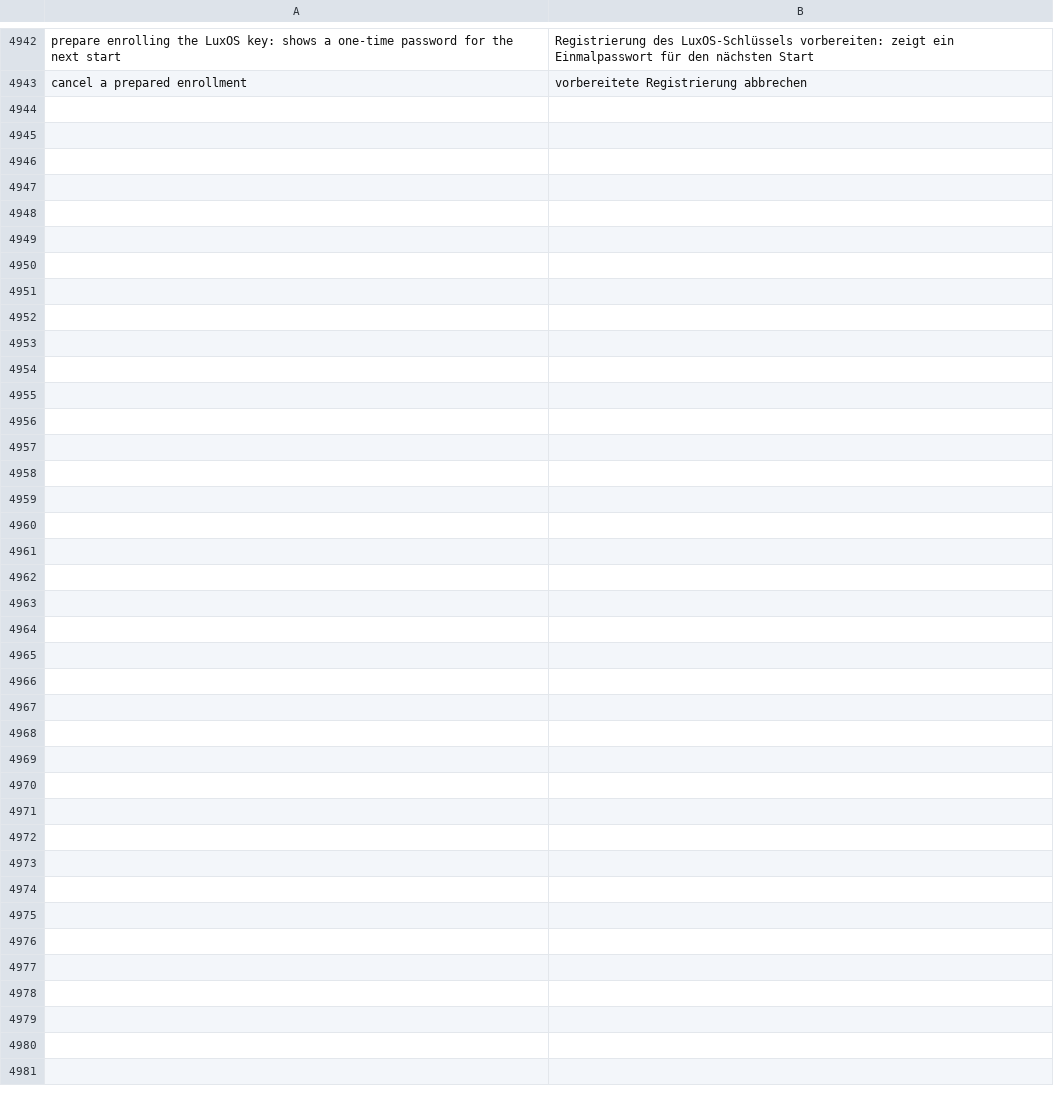
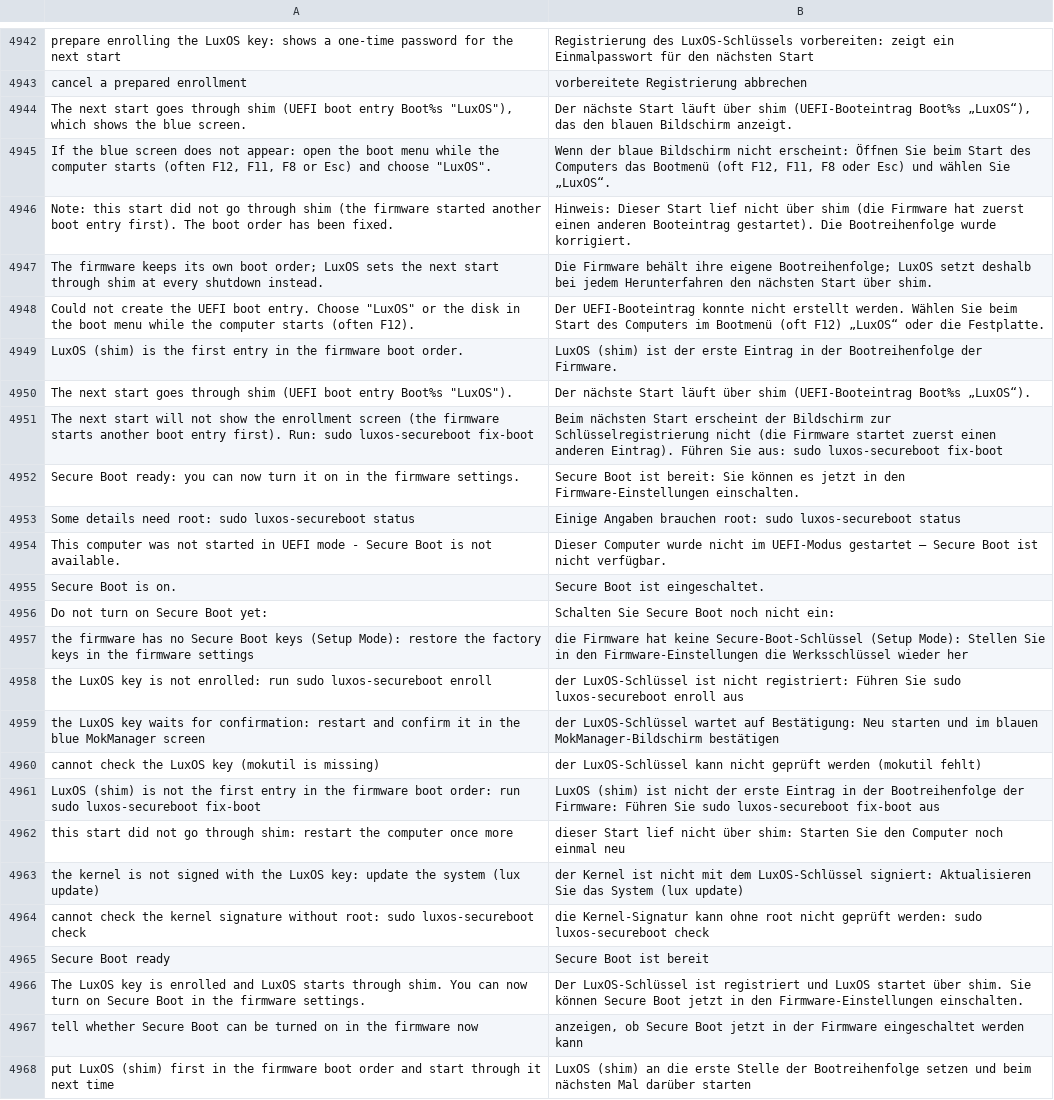
Before and after one commit to luxopes/LuxOS-Arch, a TSV file: packages/luxos-i18n/files/de.tsv, drawn as a sheet; only a part is shown, gaps mark what is left out.

```diff
--- a/packages/luxos-i18n/files/de.tsv
+++ b/packages/luxos-i18n/files/de.tsv
@@ -4943 +4943,26 @@ prepare enrolling the LuxOS key: shows a one-time password for the next start	Re
 cancel a prepared enrollment	vorbereitete Registrierung abbrechen
+The next start goes through shim (UEFI boot entry Boot%s "LuxOS"), which shows the blue screen.	Der nächste Start läuft über shim (UEFI-Booteintrag Boot%s „LuxOS“), das den blauen Bildschirm anzeigt.
+If the blue screen does not appear: open the boot menu while the computer starts (often F12, F11, F8 or Esc) and choose "LuxOS".	Wenn der blaue Bildschirm nicht erscheint: Öffnen Sie beim Start des Computers das Bootmenü (oft F12, F11, F8 oder Esc) und wählen Sie „LuxOS“.
+Note: this start did not go through shim (the firmware started another boot entry first). The boot order has been fixed.	Hinweis: Dieser Start lief nicht über shim (die Firmware hat zuerst einen anderen Booteintrag gestartet). Die Bootreihenfolge wurde korrigiert.
+The firmware keeps its own boot order; LuxOS sets the next start through shim at every shutdown instead.	Die Firmware behält ihre eigene Bootreihenfolge; LuxOS setzt deshalb bei jedem Herunterfahren den nächsten Start über shim.
+Could not create the UEFI boot entry. Choose "LuxOS" or the disk in the boot menu while the computer starts (often F12).	Der UEFI-Booteintrag konnte nicht erstellt werden. Wählen Sie beim Start des Computers im Bootmenü (oft F12) „LuxOS“ oder die Festplatte.
+LuxOS (shim) is the first entry in the firmware boot order.	LuxOS (shim) ist der erste Eintrag in der Bootreihenfolge der Firmware.
+The next start goes through shim (UEFI boot entry Boot%s "LuxOS").	Der nächste Start läuft über shim (UEFI-Booteintrag Boot%s „LuxOS“).
+The next start will not show the enrollment screen (the firmware starts another boot entry first). Run: sudo luxos-secureboot fix-boot	Beim nächsten Start erscheint der Bildschirm zur Schlüsselregistrierung nicht (die Firmware startet zuerst einen anderen Eintrag). Führen Sie aus: sudo luxos-secureboot fix-boot
+Secure Boot ready: you can now turn it on in the firmware settings.	Secure Boot ist bereit: Sie können es jetzt in den Firmware-Einstellungen einschalten.
+Some details need root: sudo luxos-secureboot status	Einige Angaben brauchen root: sudo luxos-secureboot status
+This computer was not started in UEFI mode - Secure Boot is not available.	Dieser Computer wurde nicht im UEFI-Modus gestartet – Secure Boot ist nicht verfügbar.
+Secure Boot is on.	Secure Boot ist eingeschaltet.
+Do not turn on Secure Boot yet:	Schalten Sie Secure Boot noch nicht ein:
+the firmware has no Secure Boot keys (Setup Mode): restore the factory keys in the firmware settings	die Firmware hat keine Secure-Boot-Schlüssel (Setup Mode): Stellen Sie in den Firmware-Einstellungen die Werksschlüssel wieder her
+the LuxOS key is not enrolled: run sudo luxos-secureboot enroll	der LuxOS-Schlüssel ist nicht registriert: Führen Sie sudo luxos-secureboot enroll aus
+the LuxOS key waits for confirmation: restart and confirm it in the blue MokManager screen	der LuxOS-Schlüssel wartet auf Bestätigung: Neu starten und im blauen MokManager-Bildschirm bestätigen
+cannot check the LuxOS key (mokutil is missing)	der LuxOS-Schlüssel kann nicht geprüft werden (mokutil fehlt)
+LuxOS (shim) is not the first entry in the firmware boot order: run sudo luxos-secureboot fix-boot	LuxOS (shim) ist nicht der erste Eintrag in der Bootreihenfolge der Firmware: Führen Sie sudo luxos-secureboot fix-boot aus
+this start did not go through shim: restart the computer once more	dieser Start lief nicht über shim: Starten Sie den Computer noch einmal neu
+the kernel is not signed with the LuxOS key: update the system (lux update)	der Kernel ist nicht mit dem LuxOS-Schlüssel signiert: Aktualisieren Sie das System (lux update)
+cannot check the kernel signature without root: sudo luxos-secureboot check	die Kernel-Signatur kann ohne root nicht geprüft werden: sudo luxos-secureboot check
+Secure Boot ready	Secure Boot ist bereit
+The LuxOS key is enrolled and LuxOS starts through shim. You can now turn on Secure Boot in the firmware settings.	Der LuxOS-Schlüssel ist registriert und LuxOS startet über shim. Sie können Secure Boot jetzt in den Firmware-Einstellungen einschalten.
+tell whether Secure Boot can be turned on in the firmware now	anzeigen, ob Secure Boot jetzt in der Firmware eingeschaltet werden kann
+put LuxOS (shim) first in the firmware boot order and start through it next time	LuxOS (shim) an die erste Stelle der Bootreihenfolge setzen und beim nächsten Mal darüber starten
```
Also changed, not shown: packages/luxos-i18n/files/fr.tsv, packages/luxos-i18n/files/hu.tsv, 27 other files.
